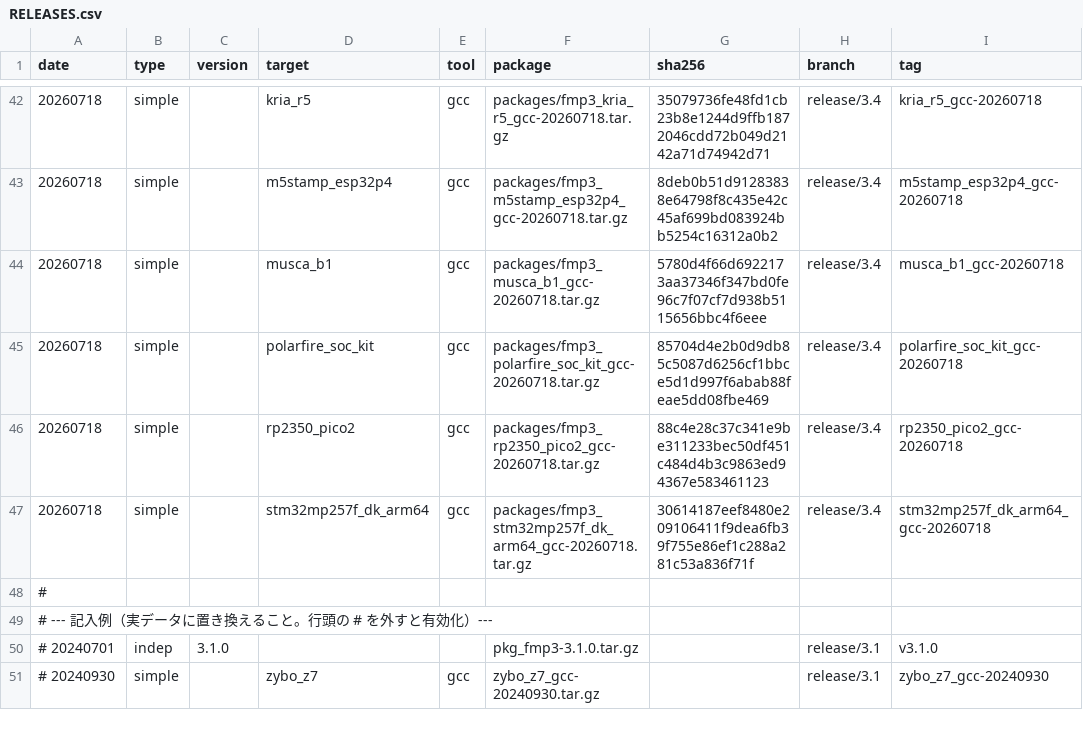
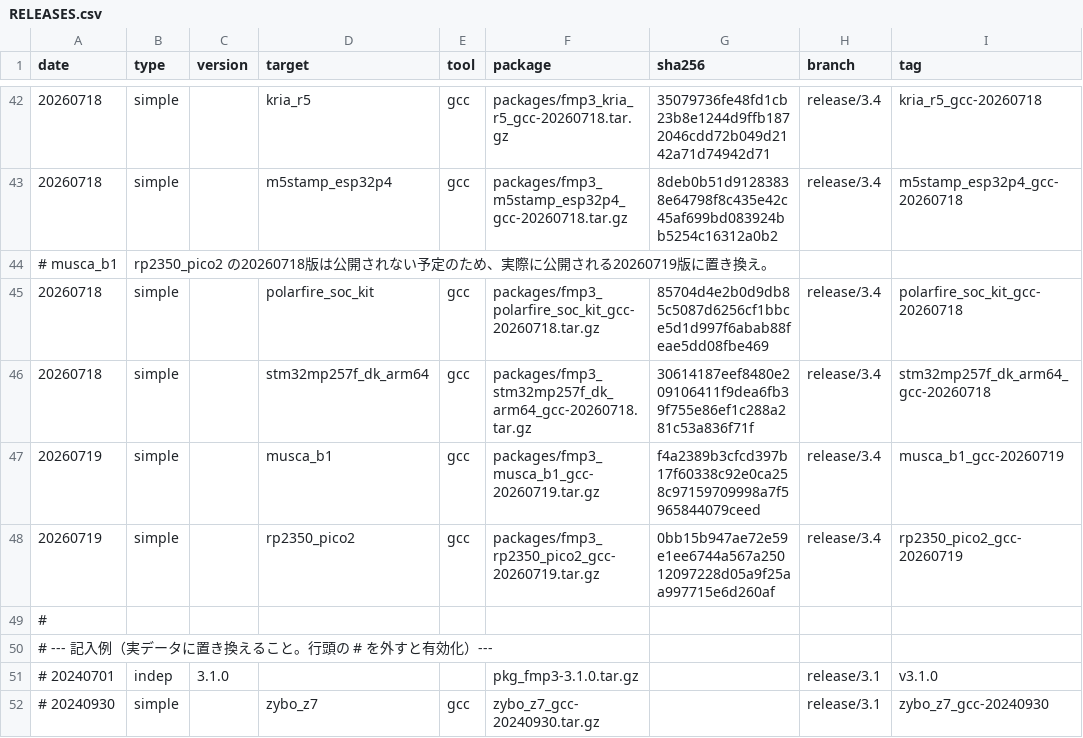
Before and after one commit to exshonda/fmp3_archive, a CSV file: RELEASES.csv, drawn as a sheet; only a part is shown, gaps mark what is left out; removed rows and columns are numbered as before the commit, all else as after; the diff names each change by its address in the sheet, - before the commit and + after, or states it on an @@ line.

Commit message:
Replace musca_b1/rp2350_pico2 20260718 (unpublished) with 20260719 in ledger

```diff
--- a/RELEASES.csv
+++ b/RELEASES.csv
-row 44: 20260718 | simple |  | musca_b1 | gcc | packages/fmp3_musca_b1_gcc-20260718.tar.gz | 5780d4f66d6922173aa37346f347bd0fe96c7f07cf7d938b5115656bbc4f6eee | release/3.4 | musca_b1_gcc-20260718
+row 44: # musca_b1 | rp2350_pico2 の20260718版は公開されない予定のため、実際に公開される20260719版に置き換え。
-row 46: 20260718 | simple |  | rp2350_pico2 | gcc | packages/fmp3_rp2350_pico2_gcc-20260718.tar.gz | 88c4e28c37c341e9be311233bec50df451c484d4b3c9863ed94367e583461123 | release/3.4 | rp2350_pico2_gcc-20260718
+row 47: 20260719 | simple |  | musca_b1 | gcc | packages/fmp3_musca_b1_gcc-20260719.tar.gz | f4a2389b3cfcd397b17f60338c92e0ca258c97159709998a7f5965844079ceed | release/3.4 | musca_b1_gcc-20260719
+row 48: 20260719 | simple |  | rp2350_pico2 | gcc | packages/fmp3_rp2350_pico2_gcc-20260719.tar.gz | 0bb15b947ae72e59e1ee6744a567a25012097228d05a9f25aa997715e6d260af | release/3.4 | rp2350_pico2_gcc-20260719
```
